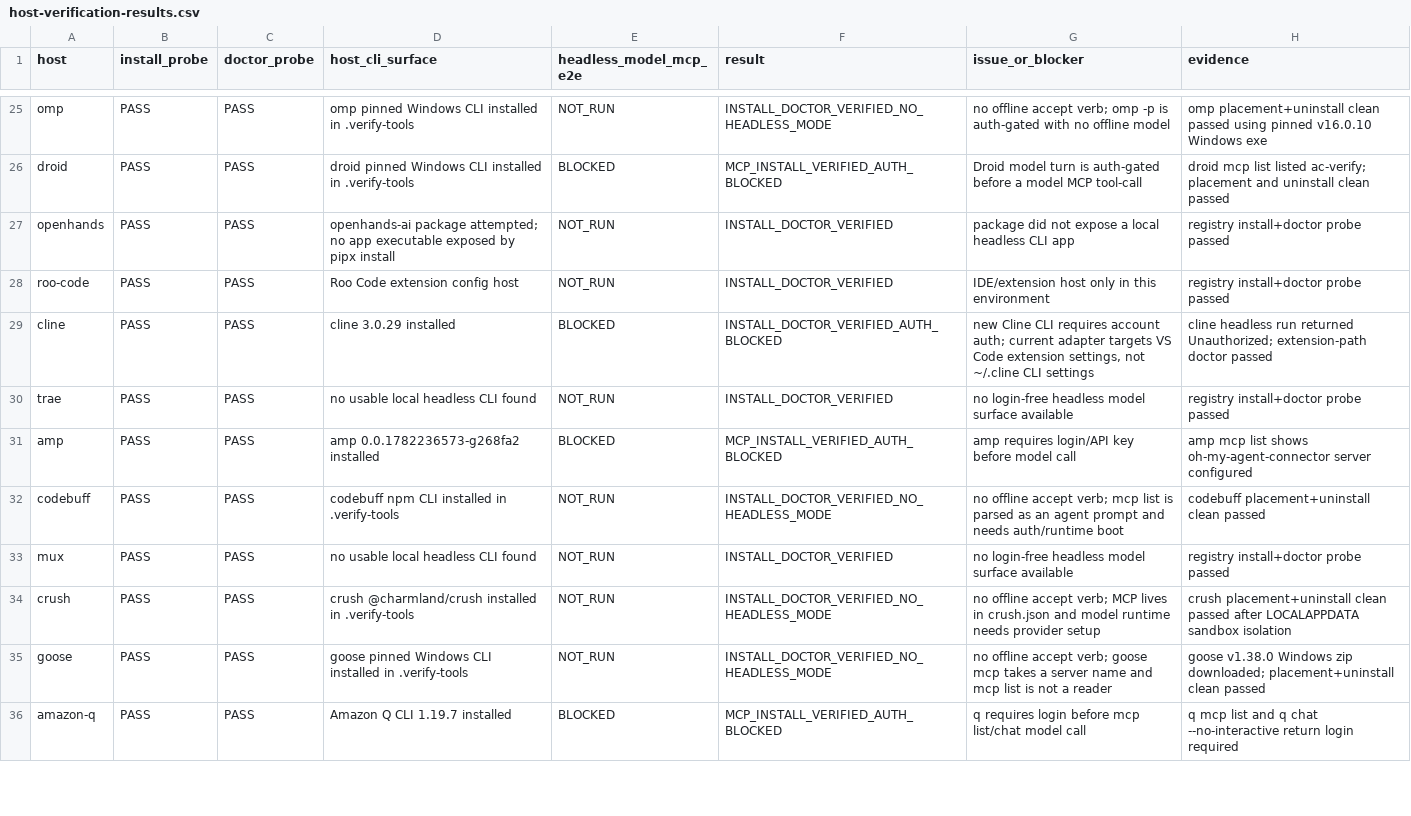
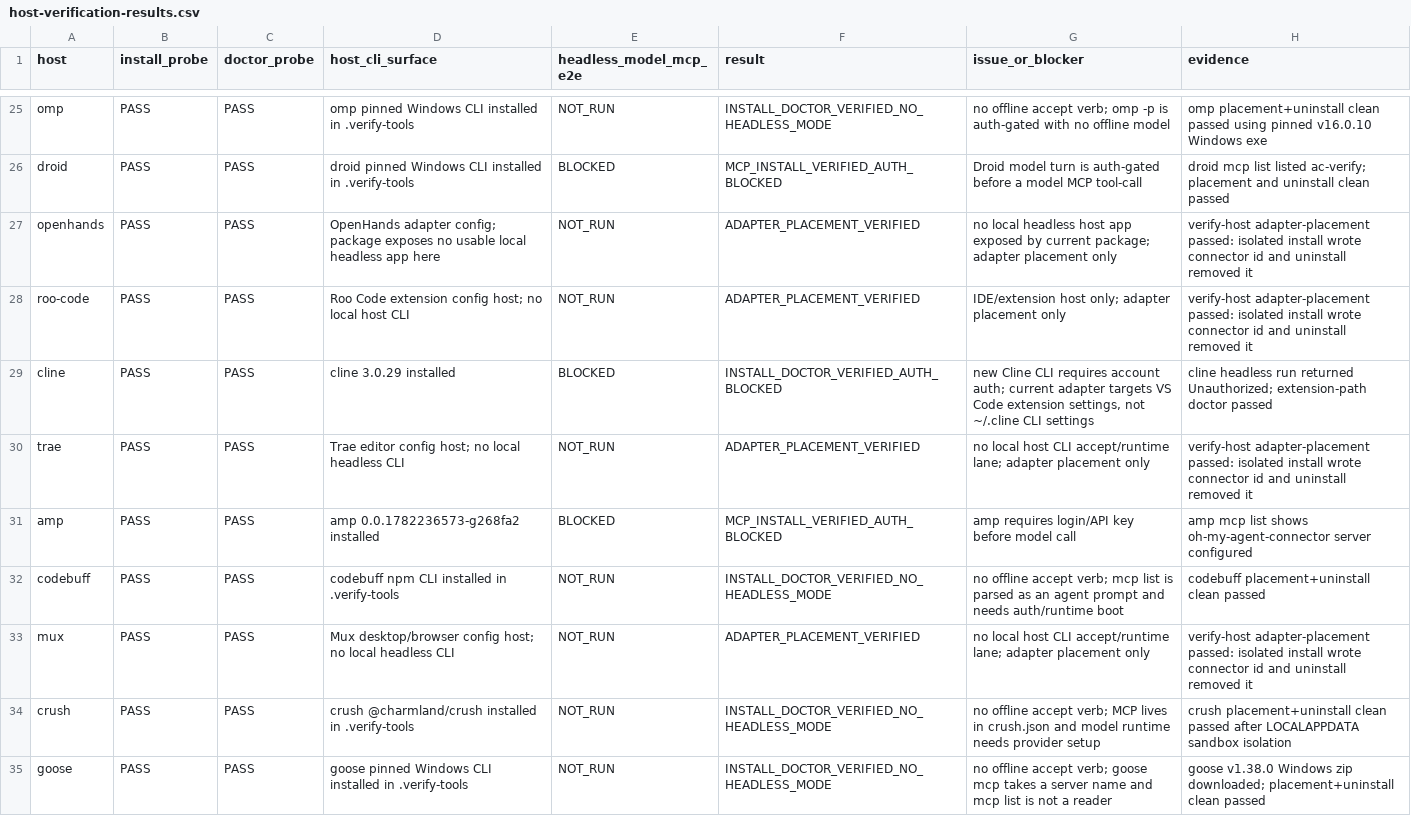
Before and after one commit to ken-jo/agent-connector, a CSV file: docs/host-verification-results.csv, drawn as a sheet; only a part is shown, gaps mark what is left out; the shorter side is filled out with more unchanged rows; the diff covers the shown part only.

Commit message:
chore(verification): add adapter placement coverage tier

```diff
--- a/docs/host-verification-results.csv
+++ b/docs/host-verification-results.csv
@@ -26,9 +26,9 @@
 "droid","PASS","PASS","droid pinned Windows CLI installed in .verify-tools","BLOCKED","MCP_INSTALL_VERIFIED_AUTH_BLOCKED","Droid model turn is auth-gated before a model MCP tool-call","droid mcp list listed ac-verify; placement and uninstall clean passed"
-"openhands","PASS","PASS","openhands-ai package attempted; no app executable exposed by pipx install","NOT_RUN","INSTALL_DOCTOR_VERIFIED","package did not expose a local headless CLI app","registry install+doctor probe passed"
-"roo-code","PASS","PASS","Roo Code extension config host","NOT_RUN","INSTALL_DOCTOR_VERIFIED","IDE/extension host only in this environment","registry install+doctor probe passed"
+"openhands","PASS","PASS","OpenHands adapter config; package exposes no usable local headless app here","NOT_RUN","ADAPTER_PLACEMENT_VERIFIED","no local headless host app exposed by current package; adapter placement only","verify-host adapter-placement passed: isolated install wrote connector id and uninstall removed it"
+"roo-code","PASS","PASS","Roo Code extension config host; no local host CLI","NOT_RUN","ADAPTER_PLACEMENT_VERIFIED","IDE/extension host only; adapter placement only","verify-host adapter-placement passed: isolated install wrote connector id and uninstall removed it"
 "cline","PASS","PASS","cline 3.0.29 installed","BLOCKED","INSTALL_DOCTOR_VERIFIED_AUTH_BLOCKED","new Cline CLI requires account auth; current adapter targets VS Code extension settings, not ~/.cline CLI settings","cline headless run returned Unauthorized; extension-path doctor passed"
-"trae","PASS","PASS","no usable local headless CLI found","NOT_RUN","INSTALL_DOCTOR_VERIFIED","no login-free headless model surface available","registry install+doctor probe passed"
+"trae","PASS","PASS","Trae editor config host; no local headless CLI","NOT_RUN","ADAPTER_PLACEMENT_VERIFIED","no local host CLI accept/runtime lane; adapter placement only","verify-host adapter-placement passed: isolated install wrote connector id and uninstall removed it"
 "amp","PASS","PASS","amp 0.0.1782236573-g268fa2 installed","BLOCKED","MCP_INSTALL_VERIFIED_AUTH_BLOCKED","amp requires login/API key before model call","amp mcp list shows oh-my-agent-connector server configured"
 "codebuff","PASS","PASS","codebuff npm CLI installed in .verify-tools","NOT_RUN","INSTALL_DOCTOR_VERIFIED_NO_HEADLESS_MODE","no offline accept verb; mcp list is parsed as an agent prompt and needs auth/runtime boot","codebuff placement+uninstall clean passed"
-"mux","PASS","PASS","no usable local headless CLI found","NOT_RUN","INSTALL_DOCTOR_VERIFIED","no login-free headless model surface available","registry install+doctor probe passed"
+"mux","PASS","PASS","Mux desktop/browser config host; no local headless CLI","NOT_RUN","ADAPTER_PLACEMENT_VERIFIED","no local host CLI accept/runtime lane; adapter placement only","verify-host adapter-placement passed: isolated install wrote connector id and uninstall removed it"
 "crush","PASS","PASS","crush @charmland/crush installed in .verify-tools","NOT_RUN","INSTALL_DOCTOR_VERIFIED_NO_HEADLESS_MODE","no offline accept verb; MCP lives in crush.json and model runtime needs provider setup","crush placement+uninstall clean passed after LOCALAPPDATA sandbox isolation"
```
Also changed, not shown: 47 edited cells elsewhere in this file, 5 other files.
